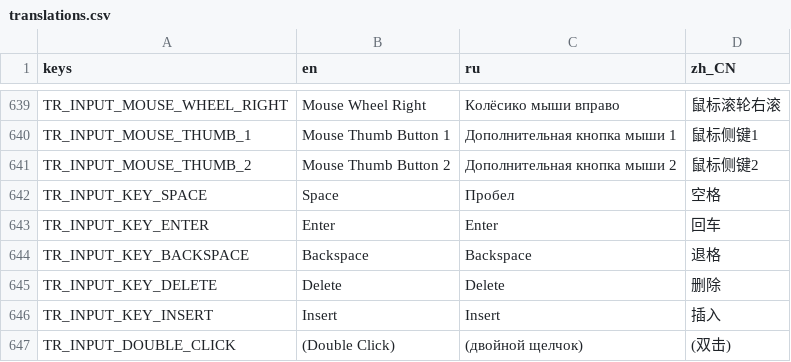
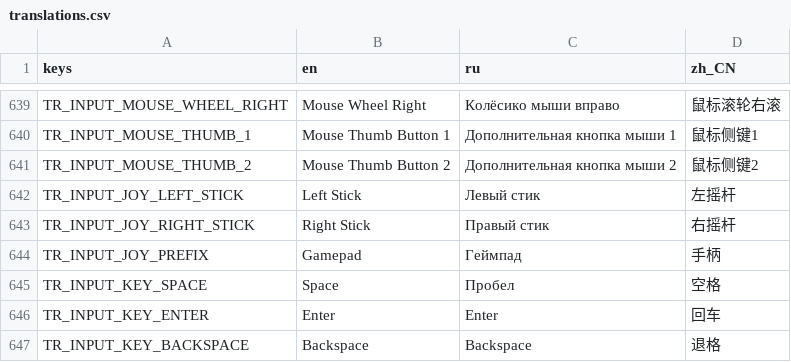
Before and after one commit to GermanyShapy/PNGTuber-Remix, a CSV file: Localization/translations.csv, drawn as a sheet; only a part is shown, gaps mark what is left out; the shorter side is filled out with more unchanged rows; the diff names each change by its address in the sheet, - before the commit and + after, or states it on an @@ line.

Commit message:
feat(input): support gamepad buttons and sticks in key bindings
A pad button or a stick direction can now be bound to a state, an asset, a
cycle toggle or throwing, and it actually fires.

- Extension: the vendored GlobalInput now judges joypad events (see the
  Godot-Global-Input commit). No trigger call site needed changing -- every
  path funnels through GlobInput.is_input_*, so the fix belongs there.
- is_same_hotkey_event() learned joypad buttons (button_index) and stick
  directions (axis plus sign). Its modifier comparison is now guarded with
  InputEventWithModifiers: a pad event has no ctrl_pressed, and reading one
  raised a runtime error before.
- A stick direction binds the moment it crosses the deadzone. A stick never
  reports a release at the value it was pushed to, and the event sent when it
  returns to centre carries axis_value 0, so the release-based binding used
  for keys would have stored an empty direction.
- GlobInput gained is_joy_pushed() and normalize_joy_event(); the deadzone is
  read from GlobInput.joy_deadzone, the same value the extension triggers on.
- Pad labels carry a prefix, so a pad X and a keyboard X are no longer both
  labelled "X" (same for the D-pad arrows); stick names are localised.
- Refresh the vendored Windows binaries.

Verified: the project loads headless with zero SCRIPT ERROR, and bindings
survive a save / load round trip.

```diff
--- a/Localization/translations.csv
+++ b/Localization/translations.csv
+row 642: TR_INPUT_JOY_LEFT_STICK | Left Stick | Левый стик | 左摇杆
+row 643: TR_INPUT_JOY_RIGHT_STICK | Right Stick | Правый стик | 右摇杆
+row 644: TR_INPUT_JOY_PREFIX | Gamepad | Геймпад | 手柄
```
Also changed, not shown: 7 other files.
